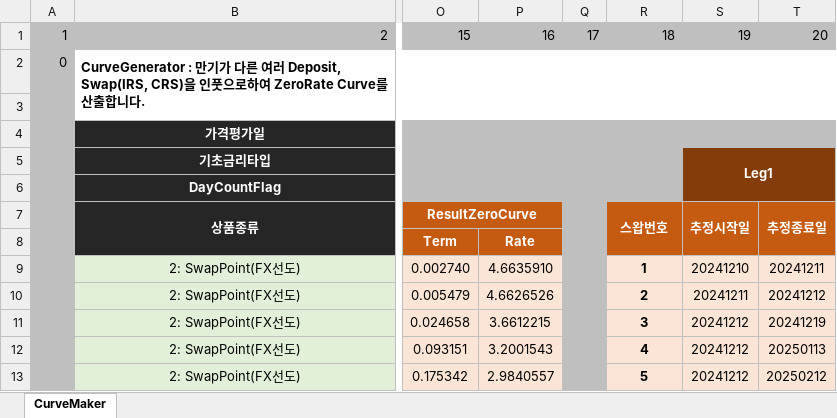
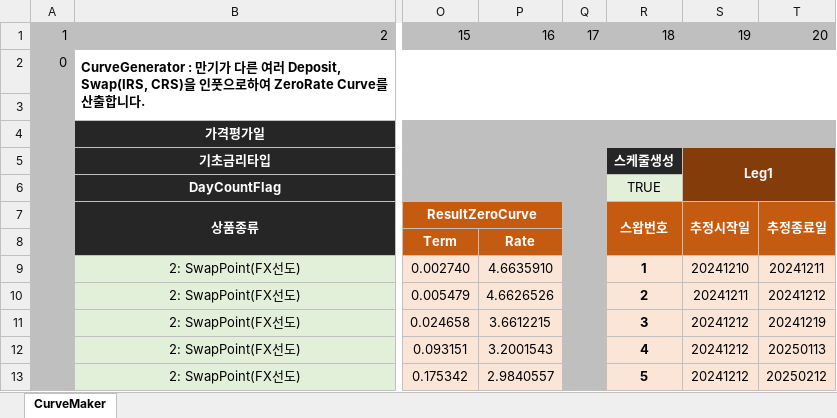
Before and after one commit to ciiadaesun/QuantCpp, an Excel workbook: 평가엔진모음/IR/IRS/ZeroCurveMaker(KRW Fix - USD Flo CRS 20241210).xlsm, sheet CurveMaker, drawn as a sheet; only a part is shown, gaps mark what is left out; values as stored, in another font and other column widths than the file's, no borders; charts and pictures and conditional formats not drawn; the diff names each change by its address in the sheet, - before the commit and + after, or states it on an @@ line.

```diff
--- a/평가엔진모음/IR/IRS/ZeroCurveMaker(KRW Fix - USD Flo CRS 20241210).xlsm (sheet CurveMaker)
+++ b/평가엔진모음/IR/IRS/ZeroCurveMaker(KRW Fix - USD Flo CRS 20241210).xlsm (sheet CurveMaker)
-R5: (empty)
+R5: 스케줄생성
-R5 fill: #BFBFBF
+R5 fill: #262626
-R6: (empty)
+R6: TRUE
-R6 fill: #BFBFBF
+R6 fill: #E2F0D9
```
Also changed, not shown: IRS/ZeroCurveMaker(KRW Fix - USD Flo CRS 20241210).xlsm, IRS/ZeroCurveMaker(USD SOFR 20241210).xlsm, 6 other files.
